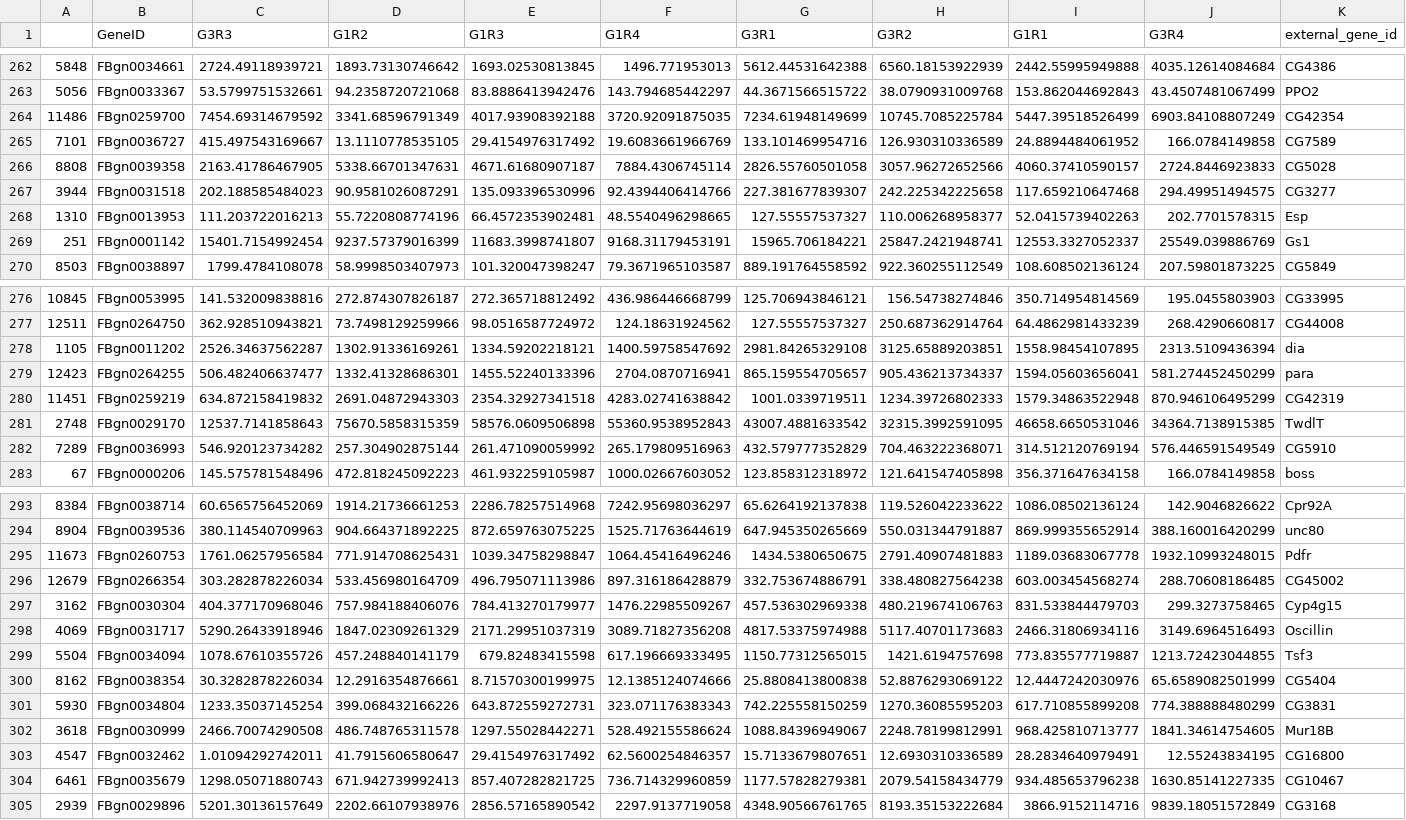
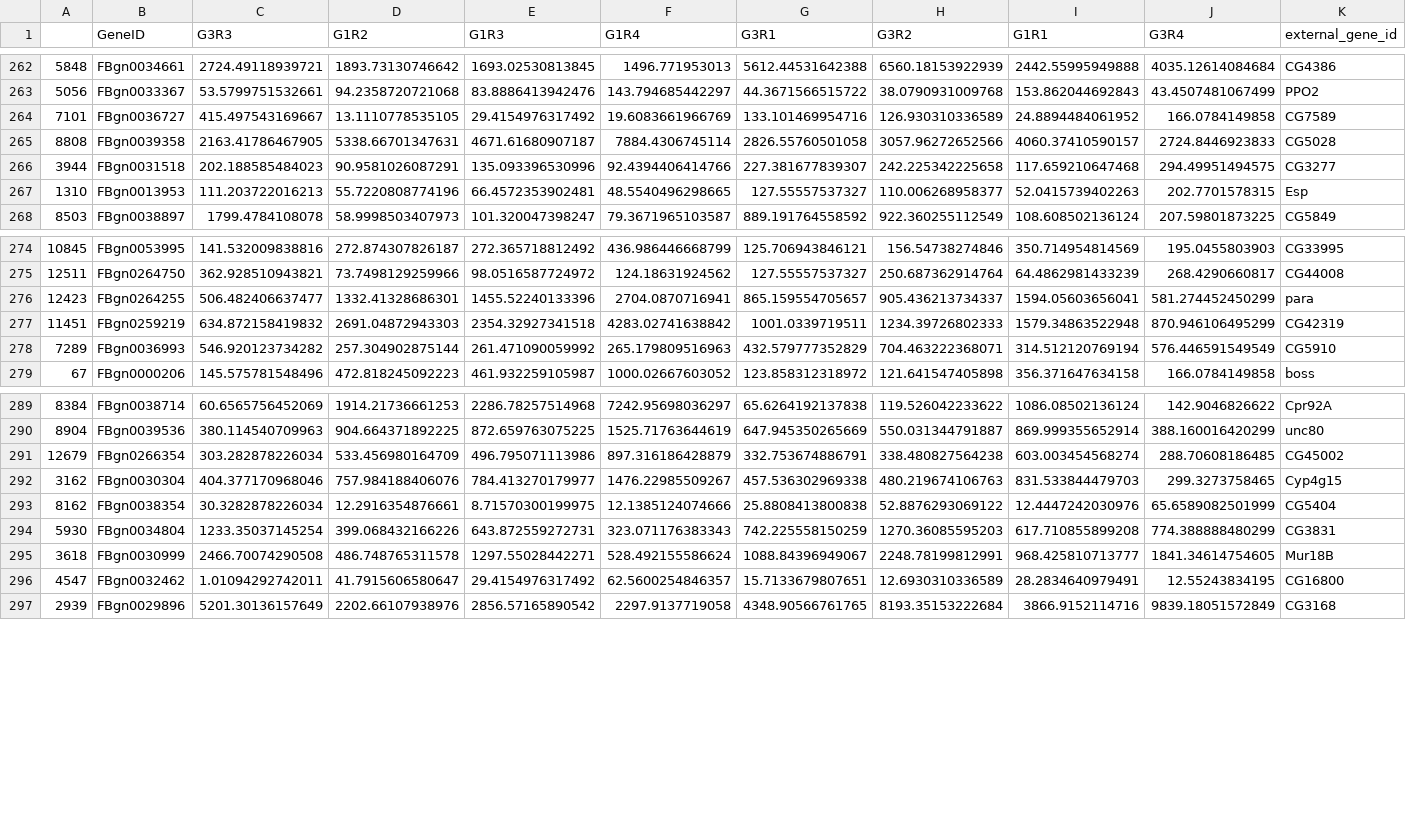
Before and after one commit to dongyw75/ECE221_final_project, a CSV file: DESeq/hypergravity_space_flies_DESeq_padj0.05.csv, drawn as a sheet; only a part is shown, gaps mark what is left out; rows hold the shown columns only; the diff names each change by its address in the sheet, - before the commit and + after, or states it on an @@ line.

```diff
--- a/DESeq/hypergravity_space_flies_DESeq_padj0.05.csv
+++ b/DESeq/hypergravity_space_flies_DESeq_padj0.05.csv
-row 264: 11486 | FBgn0259700 | 7454.69314679592 | 3341.68596791349 | 4017.93908392188 | 3720.92091875035 | 7234.61948149699 | 10745.7085225784 | 5447.39518526499 | 6903.84108807249 | CG42354
-row 269: 251 | FBgn0001142 | 15401.7154992454 | 9237.57379016399 | 11683.3998741807 | 9168.31179453191 | 15965.706184221 | 25847.2421948741 | 12553.3327052337 | 25549.039886769 | Gs1
-row 278: 1105 | FBgn0011202 | 2526.34637562287 | 1302.91336169261 | 1334.59202218121 | 1400.59758547692 | 2981.84265329108 | 3125.65889203851 | 1558.98454107895 | 2313.5109436394 | dia
-row 281: 2748 | FBgn0029170 | 12537.7141858643 | 75670.5858315359 | 58576.0609506898 | 55360.9538952843 | 43007.4881633542 | 32315.3992591095 | 46658.6650531046 | 34364.7138915385 | TwdlT
-row 295: 11673 | FBgn0260753 | 1761.06257956584 | 771.914708625431 | 1039.34758298847 | 1064.45416496246 | 1434.5380650675 | 2791.40907481883 | 1189.03683067778 | 1932.10993248015 | Pdfr
-row 298: 4069 | FBgn0031717 | 5290.26433918946 | 1847.02309261329 | 2171.29951037319 | 3089.71827356208 | 4817.53375974988 | 5117.40701173683 | 2466.31806934116 | 3149.6964516493 | Oscillin
-row 299: 5504 | FBgn0034094 | 1078.67610355726 | 457.248840141179 | 679.82483415598 | 617.196669333495 | 1150.77312565015 | 1421.6194757698 | 773.835577719887 | 1213.72423044855 | Tsf3
-row 304: 6461 | FBgn0035679 | 1298.05071880743 | 671.942739992413 | 857.407282821725 | 736.714329960859 | 1177.57828279381 | 2079.54158434779 | 934.485653796238 | 1630.85141227335 | CG10467
```
Also changed, not shown: 2 other files.
